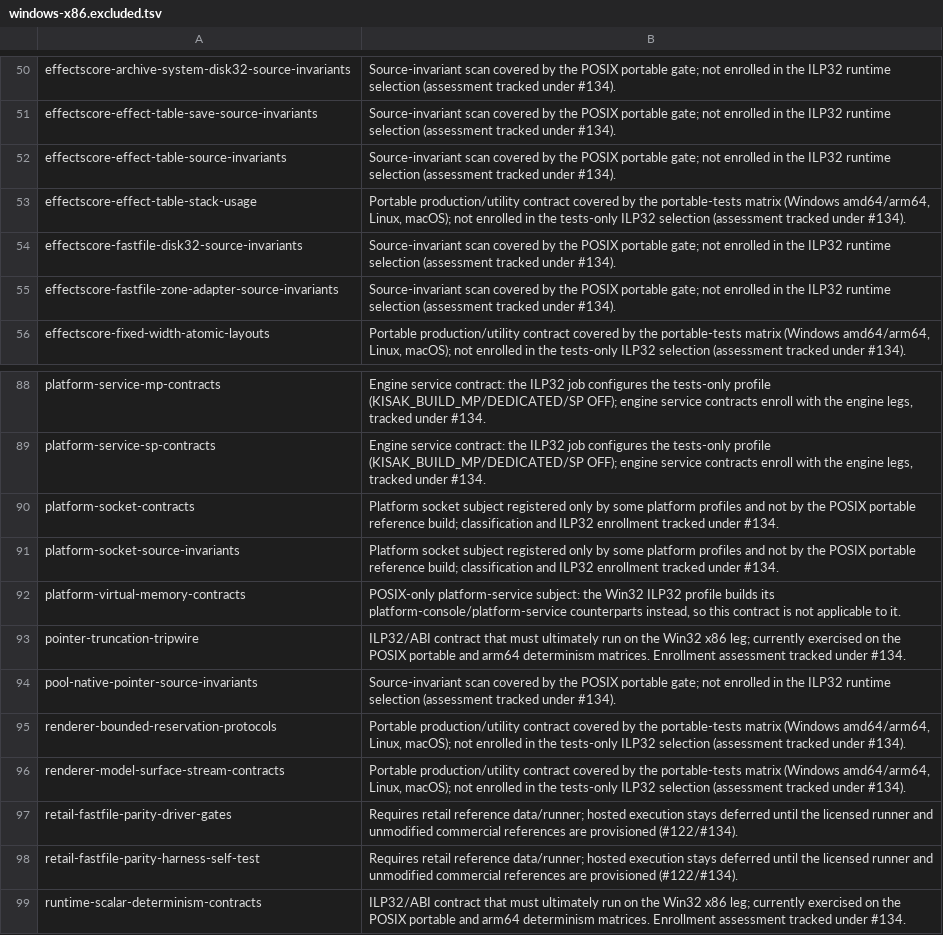
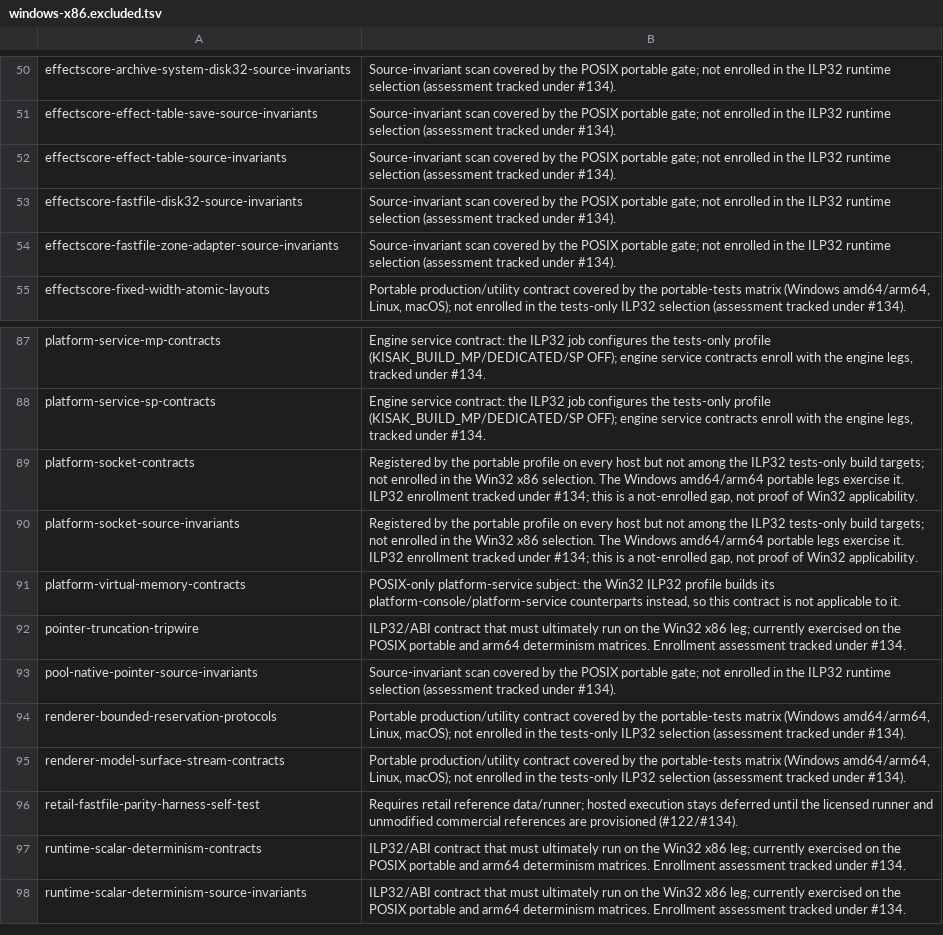
Before and after one commit to jm2/kisakcod, a TSV file: scripts/ci/test-selection/windows-x86.excluded.tsv, drawn as a sheet; only a part is shown, gaps mark what is left out; the shorter side is filled out with more unchanged rows.

Commit message:
fix(ci): make ILP32 test-selection absence explicit and fail closed (ki-vcqh)
The refinery rejected e6f824e7: check_discovery computed
expected = selected & discovered, and both CI invocations omitted
--discovered-scope exact, so a selected test could vanish from a platform's
discovery and the checker still returned zero violations (reproduced with
check_discovery(subset, {kept, silently_removed}, ..., {kept}, {kept})).

Rework the checker around an explicit, reason-carrying classification:

- portable-inventory.txt remains the canonical cross-platform inventory.
- Each profile partitions it into selected (must be discovered and
  executed), excluded (discovered but not run), and absent (the platform
  backend never registers it). Omissions must carry a reason and every
  inventory test must be classified.
- --enforce-platform-absence turns on the platform invariants: selected
  must be discovered and executed, absent must stay undiscovered, excluded
  must be discovered, and nothing may run outside the selection. Platform
  absence is now an audited classification, not a side effect of set
  intersection.
- The Linux reference leg validates the canonical inventory with
  --discovered-scope exact, so a removed test fails like an addition.

The win32-absent classifications move into a dedicated manifest:
platform-console-sigpipe-{default,ignore}-contracts,
effectscore-effect-table-stack-usage, and
retail-fastfile-parity-driver-gates are registered only on non-win32
backends. The platform-socket-contracts pair is not-enrolled with an
accurate reason (discovered on every host but not built by the ILP32
tests-only target set); the text is explicit that this is a gap, not proof
of Win32 applicability, so the parent acceptance stays open.

Add scripts/ci/test_check_test_selection.py with negative regressions for
the removed selected test, an empty run, an unclassified addition, a
reason-less entry, an inventory removal, and the legitimate documented
platform absence, wired into a required test-selection-checker job.

Validation: the checked-in regressions pass (12 cases); the canonical
Linux exact check and a simulated Win32 profile both pass; dropping a
selected test or an inventory test fails as intended. Sanitizer scope is
unchanged (portable ASan+UBSan locally 234/234).

```diff
--- a/scripts/ci/test-selection/windows-x86.excluded.tsv
+++ b/scripts/ci/test-selection/windows-x86.excluded.tsv
@@ -52,3 +52,2 @@ effectscore-effect-table-save-source-invariants	Source-invariant scan covered by
 effectscore-effect-table-source-invariants	Source-invariant scan covered by the POSIX portable gate; not enrolled in the ILP32 runtime selection (assessment tracked under #134).
-effectscore-effect-table-stack-usage	Portable production/utility contract covered by the portable-tests matrix (Windows amd64/arm64, Linux, macOS); not enrolled in the tests-only ILP32 selection (assessment tracked under #134).
 effectscore-fastfile-disk32-source-invariants	Source-invariant scan covered by the POSIX portable gate; not enrolled in the ILP32 runtime selection (assessment tracked under #134).
@@ -89,4 +88,4 @@ platform-service-mp-contracts	Engine service contract: the ILP32 job configures
 platform-service-sp-contracts	Engine service contract: the ILP32 job configures the tests-only profile (KISAK_BUILD_MP/DEDICATED/SP OFF); engine service contracts enroll with the engine legs, tracked under #134.
-platform-socket-contracts	Platform socket subject registered only by some platform profiles and not by the POSIX portable reference build; classification and ILP32 enrollment tracked under #134.
-platform-socket-source-invariants	Platform socket subject registered only by some platform profiles and not by the POSIX portable reference build; classification and ILP32 enrollment tracked under #134.
+platform-socket-contracts	Registered by the portable profile on every host but not among the ILP32 tests-only build targets; not enrolled in the Win32 x86 selection. The Windows amd64/arm64 portable legs exercise it. ILP32 enrollment tracked under #134; this is a not-enrolled gap, not proof of Win32 applicability.
+platform-socket-source-invariants	Registered by the portable profile on every host but not among the ILP32 tests-only build targets; not enrolled in the Win32 x86 selection. The Windows amd64/arm64 portable legs exercise it. ILP32 enrollment tracked under #134; this is a not-enrolled gap, not proof of Win32 applicability.
 platform-virtual-memory-contracts	POSIX-only platform-service subject: the Win32 ILP32 profile builds its platform-console/platform-service counterparts instead, so this contract is not applicable to it.
@@ -96,3 +95,2 @@ renderer-bounded-reservation-protocols	Portable production/utility contract cove
 renderer-model-surface-stream-contracts	Portable production/utility contract covered by the portable-tests matrix (Windows amd64/arm64, Linux, macOS); not enrolled in the tests-only ILP32 selection (assessment tracked under #134).
-retail-fastfile-parity-driver-gates	Requires retail reference data/runner; hosted execution stays deferred until the licensed runner and unmodified commercial references are provisioned (#122/#134).
 retail-fastfile-parity-harness-self-test	Requires retail reference data/runner; hosted execution stays deferred until the licensed runner and unmodified commercial references are provisioned (#122/#134).
```
Also changed, not shown: 6 other files.
